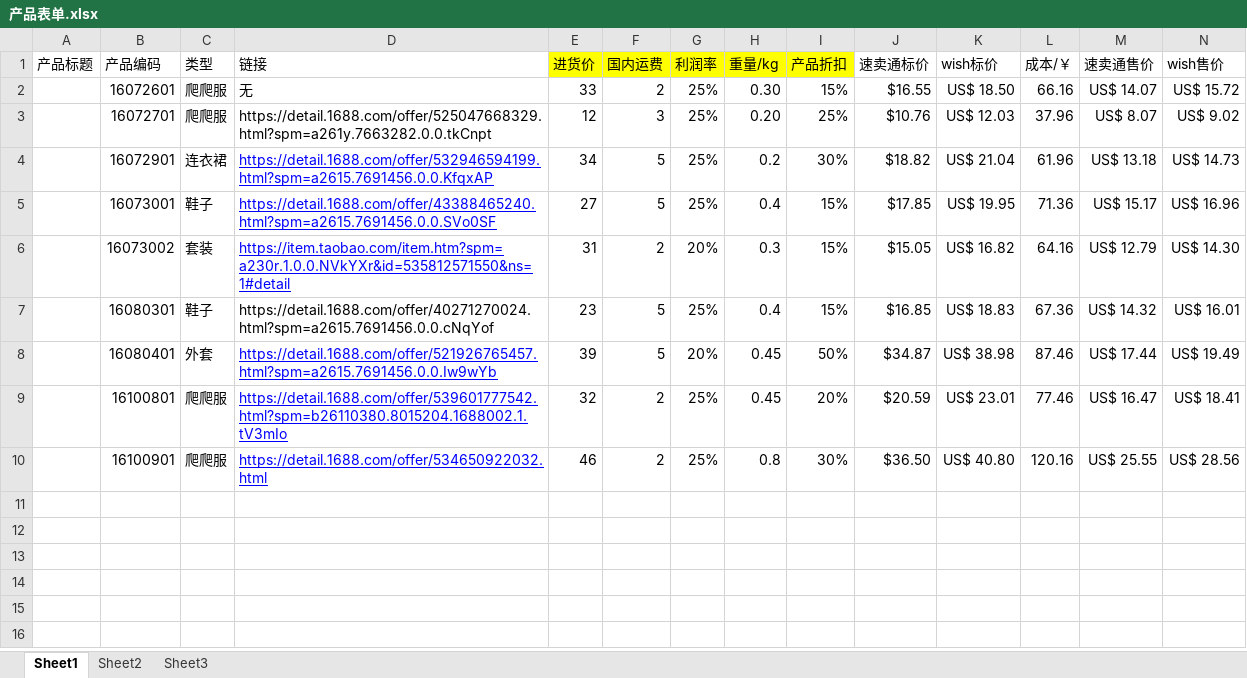
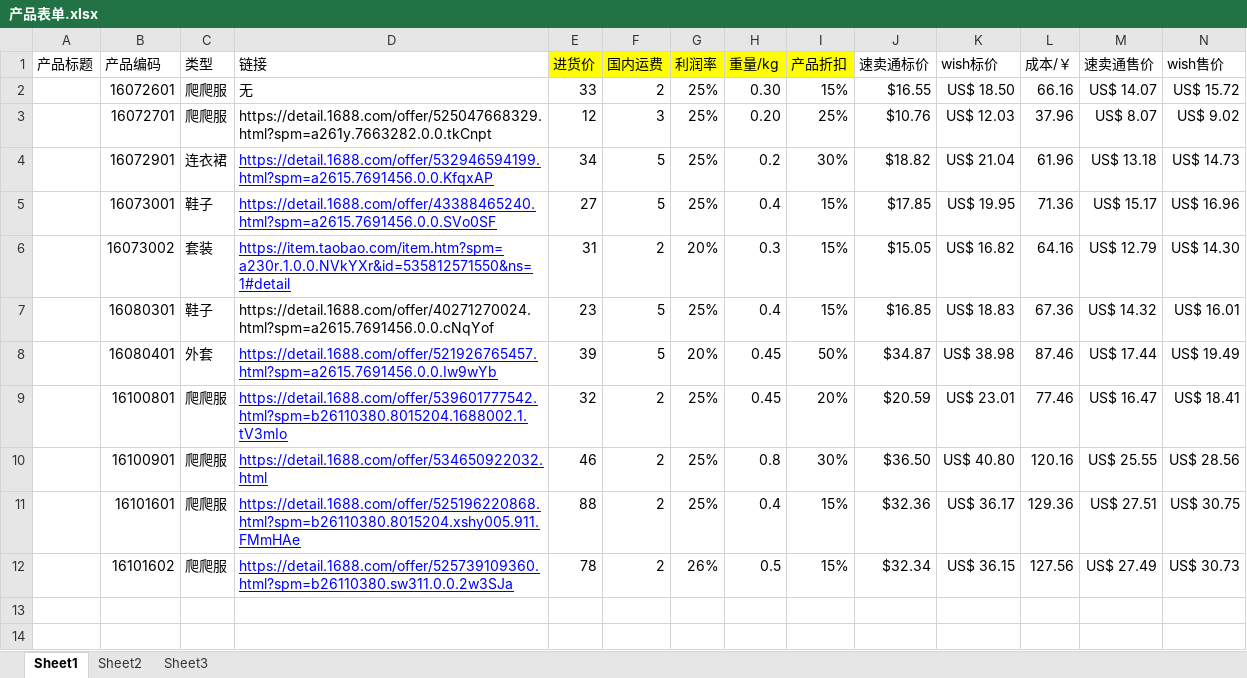
Before and after one commit to hhp220/aliexpress, an Excel workbook: 产品表单.xlsx, sheet Sheet1, drawn as a sheet; only a part is shown; the shorter side is filled out with more unchanged rows; values as stored, in another font and other column widths than the file's, no borders; charts and pictures not drawn; rows hold the shown columns only; the diff names each change by its address in the sheet, - before the commit and + after, or states it on an @@ line.

Commit message:
提交 冬季爬爬服 101601-02

```diff
--- a/产品表单.xlsx (sheet Sheet1)
+++ b/产品表单.xlsx (sheet Sheet1)
-row 11: (empty)
+row 11:  | 16101601 | 爬爬服 | https://detail.1688.com/offer/525196220868.html?spm=b26110380.8015204.xshy005.911.FMmHAe | 88 | 2 | 25% | 0.4 | 15% | $32.36 | US$ 36.17 | 129.36 | US$ 27.51 | US$ 30.75
-row 12: (empty)
+row 12:  | 16101602 | 爬爬服 | https://detail.1688.com/offer/525739109360.html?spm=b26110380.sw311.0.0.2w3SJa | 78 | 2 | 26% | 0.5 | 15% | $32.34 | US$ 36.15 | 127.56 | US$ 27.49 | US$ 30.73
```
Also changed, not shown: charts or pictures.
